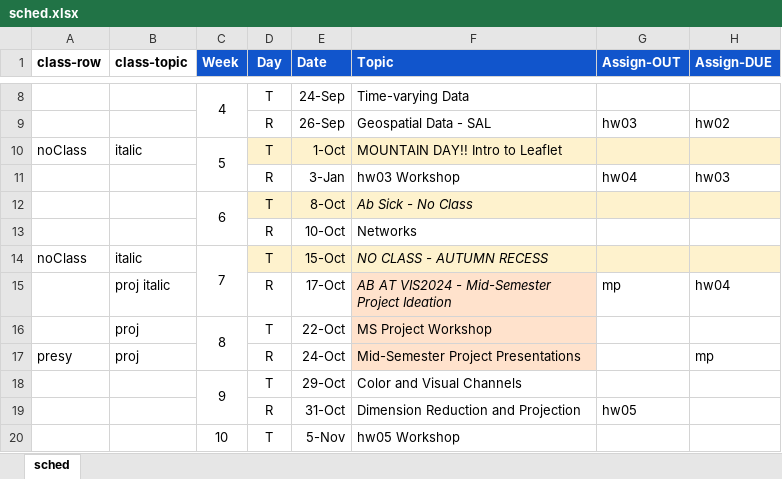
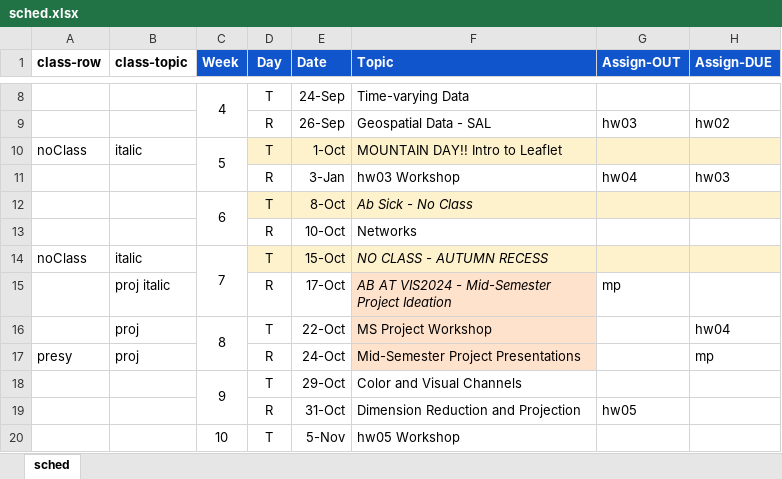
Before and after one commit to amosca01/SDS-CS235, an Excel workbook: assets/sched.xlsx, sheet sched, drawn as a sheet; only a part is shown, gaps mark what is left out; values as stored, in another font and other column widths than the file's, no borders; the diff names each change by its address in the sheet, - before the commit and + after, or states it on an @@ line.

```diff
--- a/assets/sched.xlsx (sheet sched)
+++ b/assets/sched.xlsx (sheet sched)
-H15 (Assign-DUE): hw04
+H15 (Assign-DUE): (empty)
-H16 (Assign-DUE): (empty)
+H16 (Assign-DUE): hw04
```
Also changed, not shown: 2 other files.
